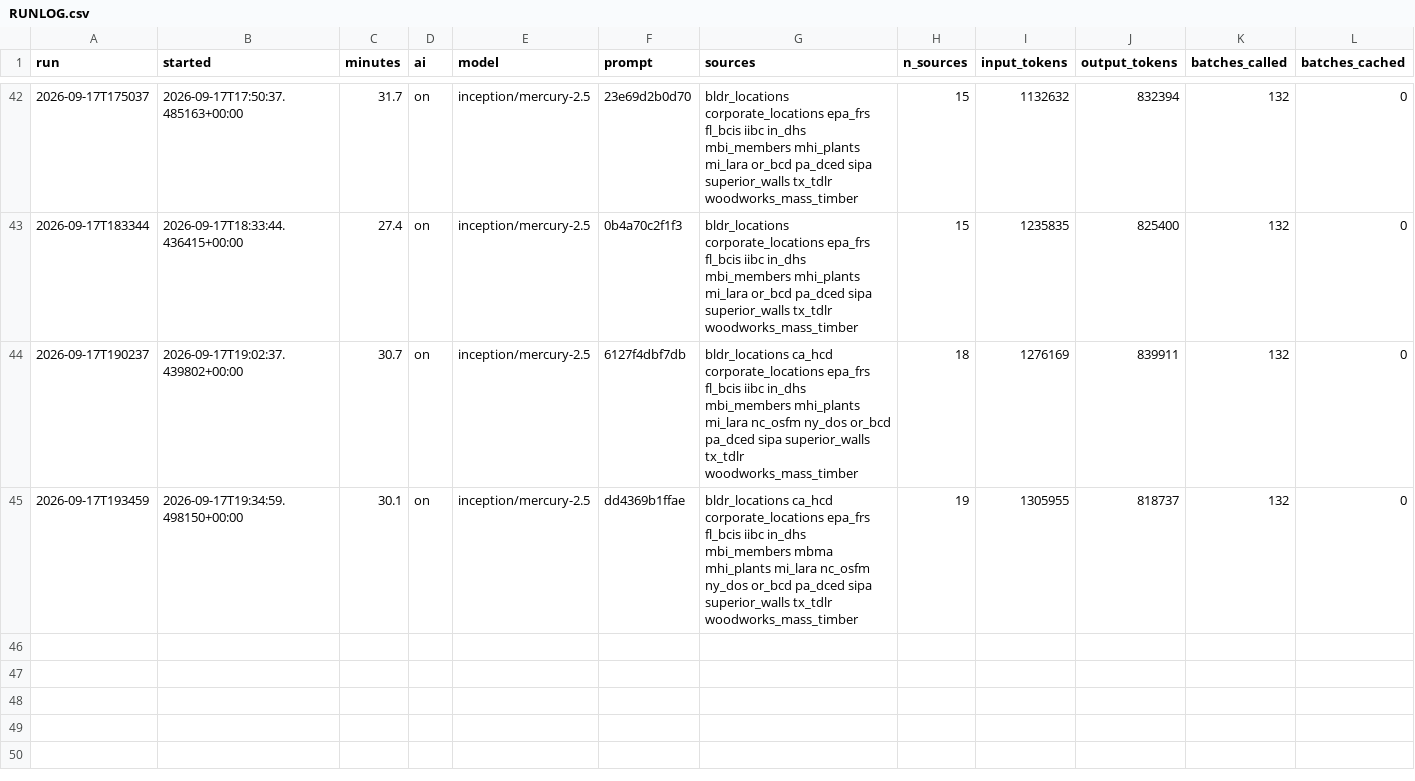
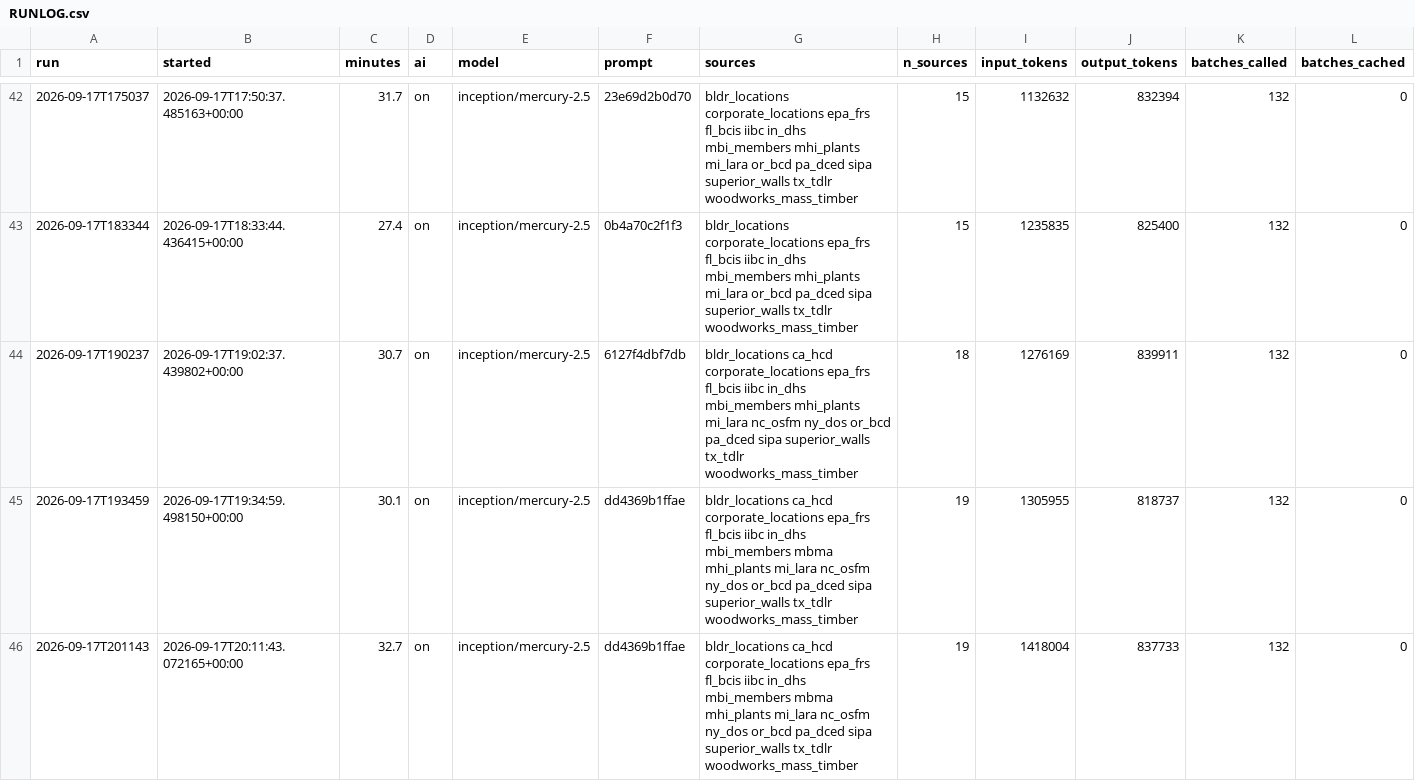
Before and after one commit to pcsmith2000/IC_Factory_Database, a CSV file: run_records/RUNLOG.csv, drawn as a sheet; only a part is shown, gaps mark what is left out; rows hold the shown columns only; the diff names each change by its address in the sheet, - before the commit and + after, or states it on an @@ line.

```diff
--- a/run_records/RUNLOG.csv
+++ b/run_records/RUNLOG.csv
+row 46: 2026-09-17T201143 | 2026-09-17T20:11:43.072165+00:00 | 32.7 | on | inception/mercury-2.5 | dd4369b1ffae | bldr_locations ca_hcd corporate_locations epa_frs fl_bcis iibc in_dhs mbi_members mbma mhi_plants mi_lara nc_osfm ny_dos or_bcd pa_dced sipa superior_walls tx_tdlr woodworks_mass_timber | 19 | 1418004 | 837733 | 132 | 0
```
Also changed, not shown: 2 other files.
